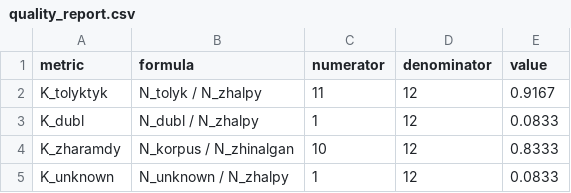
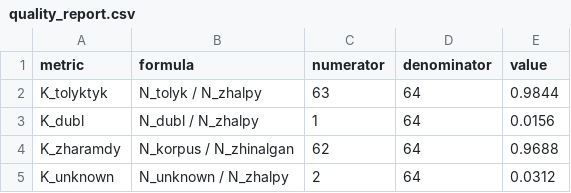
Before and after one commit to akav-pixel/tourist_reviews_project, a CSV file: data/processed/quality_report.csv, drawn as a sheet.

```diff
--- a/data/processed/quality_report.csv
+++ b/data/processed/quality_report.csv
@@ -1,5 +1,5 @@
 metric,formula,numerator,denominator,value
-K_tolyktyk,N_tolyk / N_zhalpy,11,12,0.9167
-K_dubl,N_dubl / N_zhalpy,1,12,0.0833
-K_zharamdy,N_korpus / N_zhinalgan,10,12,0.8333
-K_unknown,N_unknown / N_zhalpy,1,12,0.0833
+K_tolyktyk,N_tolyk / N_zhalpy,63,64,0.9844
+K_dubl,N_dubl / N_zhalpy,1,64,0.0156
+K_zharamdy,N_korpus / N_zhinalgan,62,64,0.9688
+K_unknown,N_unknown / N_zhalpy,2,64,0.0312
```
Also changed, not shown: data/processed/objects_processed.csv, 21 other files.
